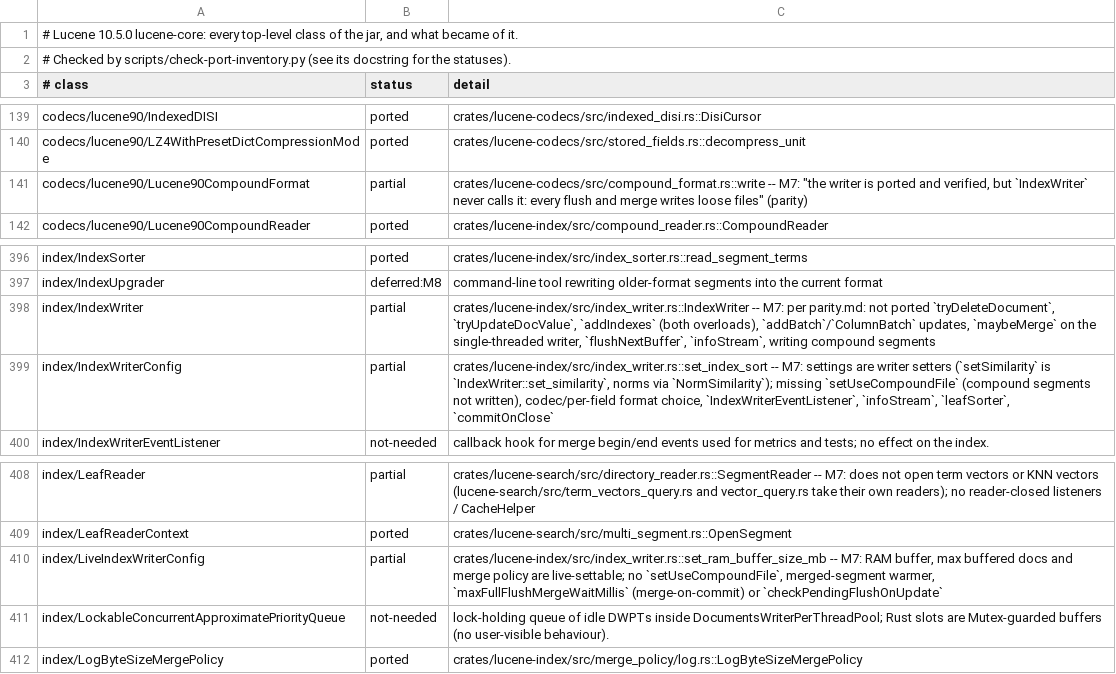
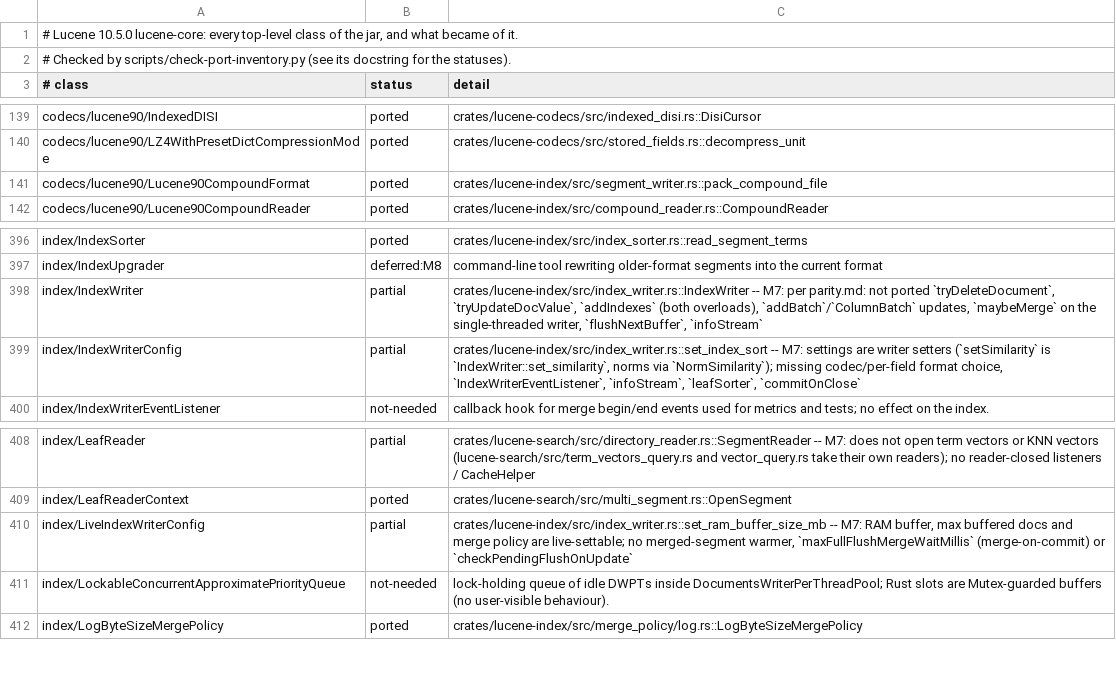
Before and after one commit to huyz0/lucene-rust, a TSV file: docs/inventory/lucene-core.tsv, drawn as a sheet; only a part is shown, gaps mark what is left out.

```diff
--- a/docs/inventory/lucene-core.tsv
+++ b/docs/inventory/lucene-core.tsv
@@ -140,3 +140,3 @@ codecs/lucene90/IndexedDISI	ported	crates/lucene-codecs/src/indexed_disi.rs::Dis
 codecs/lucene90/LZ4WithPresetDictCompressionMode	ported	crates/lucene-codecs/src/stored_fields.rs::decompress_unit
-codecs/lucene90/Lucene90CompoundFormat	partial	crates/lucene-codecs/src/compound_format.rs::write -- M7: "the writer is ported and verified, but `IndexWriter` never calls it: every flush and merge writes loose files" (parity)
+codecs/lucene90/Lucene90CompoundFormat	ported	crates/lucene-index/src/segment_writer.rs::pack_compound_file
 codecs/lucene90/Lucene90CompoundReader	ported	crates/lucene-index/src/compound_reader.rs::CompoundReader
@@ -397,4 +397,4 @@ index/IndexSorter	ported	crates/lucene-index/src/index_sorter.rs::read_segment_t
 index/IndexUpgrader	deferred:M8	command-line tool rewriting older-format segments into the current format
-index/IndexWriter	partial	crates/lucene-index/src/index_writer.rs::IndexWriter -- M7: per parity.md: not ported `tryDeleteDocument`, `tryUpdateDocValue`, `addIndexes` (both overloads), `addBatch`/`ColumnBatch` updates, `maybeMerge` on the single-threaded writer, `flushNextBuffer`, `infoStream`, writing compound segments
-index/IndexWriterConfig	partial	crates/lucene-index/src/index_writer.rs::set_index_sort -- M7: settings are writer setters (`setSimilarity` is `IndexWriter::set_similarity`, norms via `NormSimilarity`); missing `setUseCompoundFile` (compound segments not written), codec/per-field format choice, `IndexWriterEventListener`, `infoStream`, `leafSorter`, `commitOnClose`
+index/IndexWriter	partial	crates/lucene-index/src/index_writer.rs::IndexWriter -- M7: per parity.md: not ported `tryDeleteDocument`, `tryUpdateDocValue`, `addIndexes` (both overloads), `addBatch`/`ColumnBatch` updates, `maybeMerge` on the single-threaded writer, `flushNextBuffer`, `infoStream`
+index/IndexWriterConfig	partial	crates/lucene-index/src/index_writer.rs::set_index_sort -- M7: settings are writer setters (`setSimilarity` is `IndexWriter::set_similarity`, norms via `NormSimilarity`); missing codec/per-field format choice, `IndexWriterEventListener`, `infoStream`, `leafSorter`, `commitOnClose`
 index/IndexWriterEventListener	not-needed	callback hook for merge begin/end events used for metrics and tests; no effect on the index.
@@ -409,3 +409,3 @@ index/LeafReader	partial	crates/lucene-search/src/directory_reader.rs::SegmentRe
 index/LeafReaderContext	ported	crates/lucene-search/src/multi_segment.rs::OpenSegment
-index/LiveIndexWriterConfig	partial	crates/lucene-index/src/index_writer.rs::set_ram_buffer_size_mb -- M7: RAM buffer, max buffered docs and merge policy are live-settable; no `setUseCompoundFile`, merged-segment warmer, `maxFullFlushMergeWaitMillis` (merge-on-commit) or `checkPendingFlushOnUpdate`
+index/LiveIndexWriterConfig	partial	crates/lucene-index/src/index_writer.rs::set_ram_buffer_size_mb -- M7: RAM buffer, max buffered docs and merge policy are live-settable; no merged-segment warmer, `maxFullFlushMergeWaitMillis` (merge-on-commit) or `checkPendingFlushOnUpdate`
 index/LockableConcurrentApproximatePriorityQueue	not-needed	lock-holding queue of idle DWPTs inside DocumentsWriterPerThreadPool; Rust slots are Mutex-guarded buffers (no user-visible behaviour).
```
Also changed, not shown: 9 other files.
